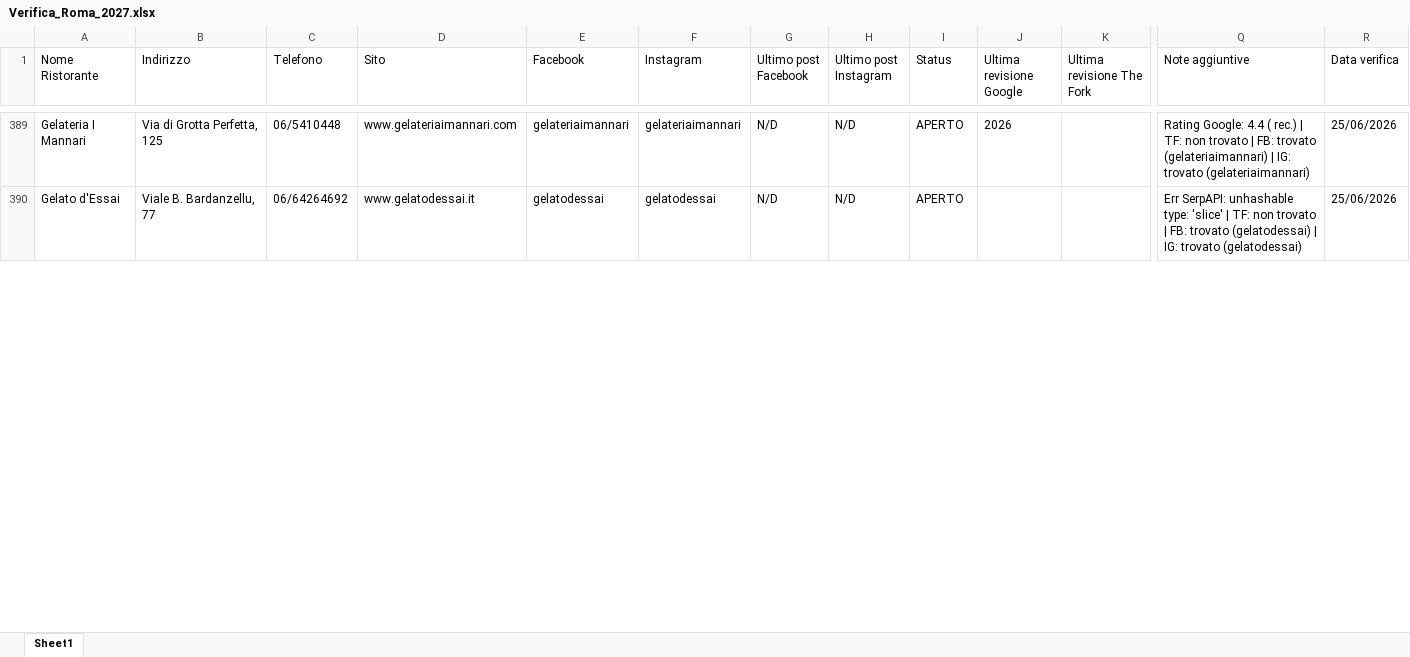
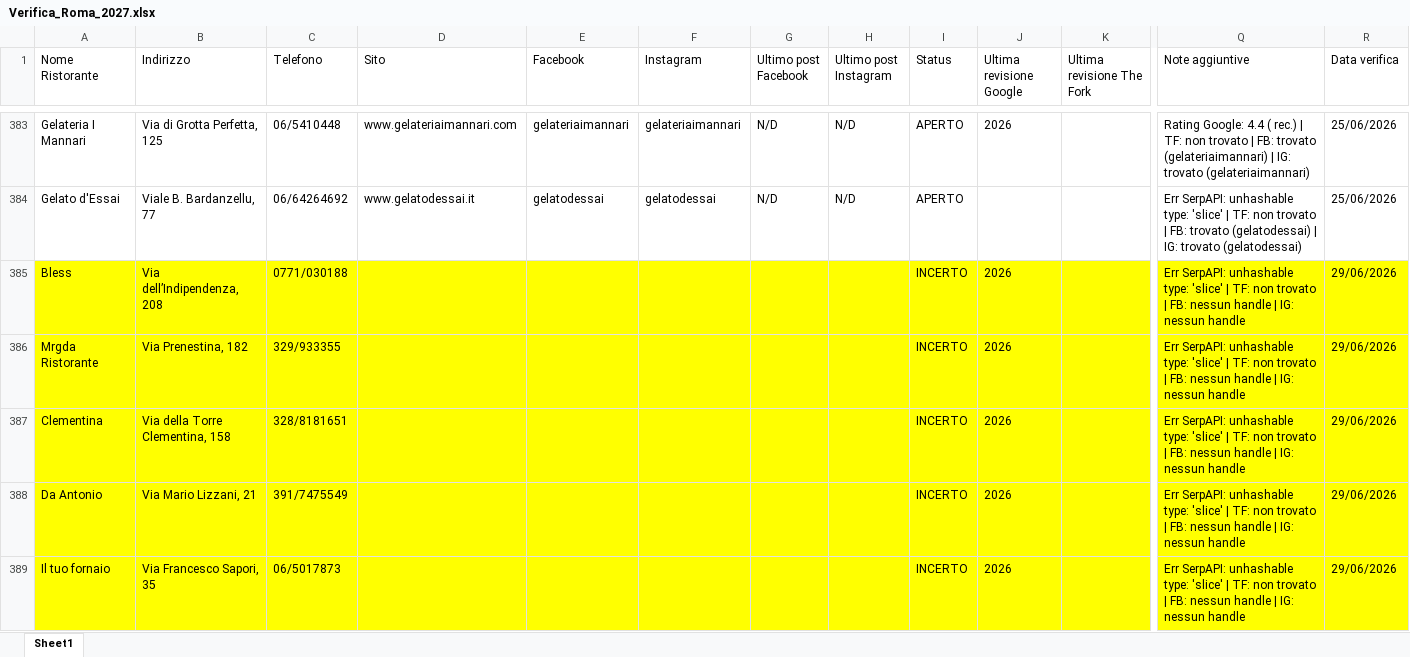
Before and after one commit to pecoraneraeditore/mappa-ristoranti, an Excel workbook: Verifica_Roma_2027.xlsx, sheet Sheet1, drawn as a sheet; only a part is shown, gaps mark what is left out; values as stored, in another font and other column widths than the file's, no borders; rows hold the shown columns only; the diff covers the shown part only; the diff names each change by its address in the sheet, - before the commit and + after, or states it on an @@ line.

```diff
--- a/Verifica_Roma_2027.xlsx (sheet Sheet1)
+++ b/Verifica_Roma_2027.xlsx (sheet Sheet1)
+row 385: Bless | Via dell’Indipendenza, 208 | 0771/030188 |  |  |  |  |  | INCERTO | 2026 |  | Err SerpAPI: unhashable type: 'slice' | TF: non trovato | FB: nessun handle | IG: nessun handle | 29/06/2026
+row 386: Mrgda Ristorante | Via Prenestina, 182 | 329/933355 |  |  |  |  |  | INCERTO | 2026 |  | Err SerpAPI: unhashable type: 'slice' | TF: non trovato | FB: nessun handle | IG: nessun handle | 29/06/2026
+row 387: Clementina | Via della Torre Clementina, 158 | 328/8181651 |  |  |  |  |  | INCERTO | 2026 |  | Err SerpAPI: unhashable type: 'slice' | TF: non trovato | FB: nessun handle | IG: nessun handle | 29/06/2026
+row 388: Da Antonio | Via Mario Lizzani, 21 | 391/7475549 |  |  |  |  |  | INCERTO | 2026 |  | Err SerpAPI: unhashable type: 'slice' | TF: non trovato | FB: nessun handle | IG: nessun handle | 29/06/2026
+row 389: Il tuo fornaio | Via Francesco Sapori, 35 | 06/5017873 |  |  |  |  |  | INCERTO | 2026 |  | Err SerpAPI: unhashable type: 'slice' | TF: non trovato | FB: nessun handle | IG: nessun handle | 29/06/2026
```
Also changed, not shown: 1 added row, 6 removed rows, 138 edited cells and cell formats elsewhere in this sheet, Verifica_Milano_2027.xlsx, Verifica_Torino_2027.xlsx.
